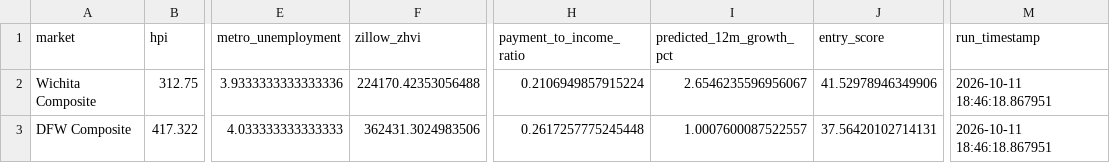
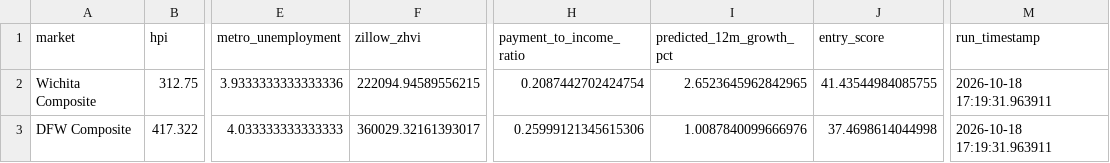
Before and after one commit to dlockar1mtg/HousingIntelligencePlatform, a CSV file: state/v9_monitoring_current_snapshot.csv, drawn as a sheet; only a part is shown, gaps mark what is left out; the diff names each change by its address in the sheet, - before the commit and + after, or states it on an @@ line.

```diff
--- a/state/v9_monitoring_current_snapshot.csv
+++ b/state/v9_monitoring_current_snapshot.csv
-F2 (zillow_zhvi): 224170.42353056488
+F2 (zillow_zhvi): 222094.94589556215
-H2 (payment_to_income_ratio): 0.2106949857915224
+H2 (payment_to_income_ratio): 0.2087442702424754
-I2 (predicted_12m_growth_pct): 2.6546235596956067
+I2 (predicted_12m_growth_pct): 2.6523645962842965
-J2 (entry_score): 41.52978946349906
+J2 (entry_score): 41.43544984085755
-M2:M3 (run_timestamp): 2026-10-11 18:46:18.867951
+M2:M3 (run_timestamp): 2026-10-18 17:19:31.963911
-F3 (zillow_zhvi): 362431.3024983506
+F3 (zillow_zhvi): 360029.32161393017
-H3 (payment_to_income_ratio): 0.2617257775245448
+H3 (payment_to_income_ratio): 0.25999121345615306
-I3 (predicted_12m_growth_pct): 1.0007600087522557
+I3 (predicted_12m_growth_pct): 1.0087840099666976
-J3 (entry_score): 37.56420102714131
+J3 (entry_score): 37.4698614044998
```
Also changed, not shown: state/v10_data_freshness_report.csv, state/v9_monitoring_history.csv, 1 other file.
